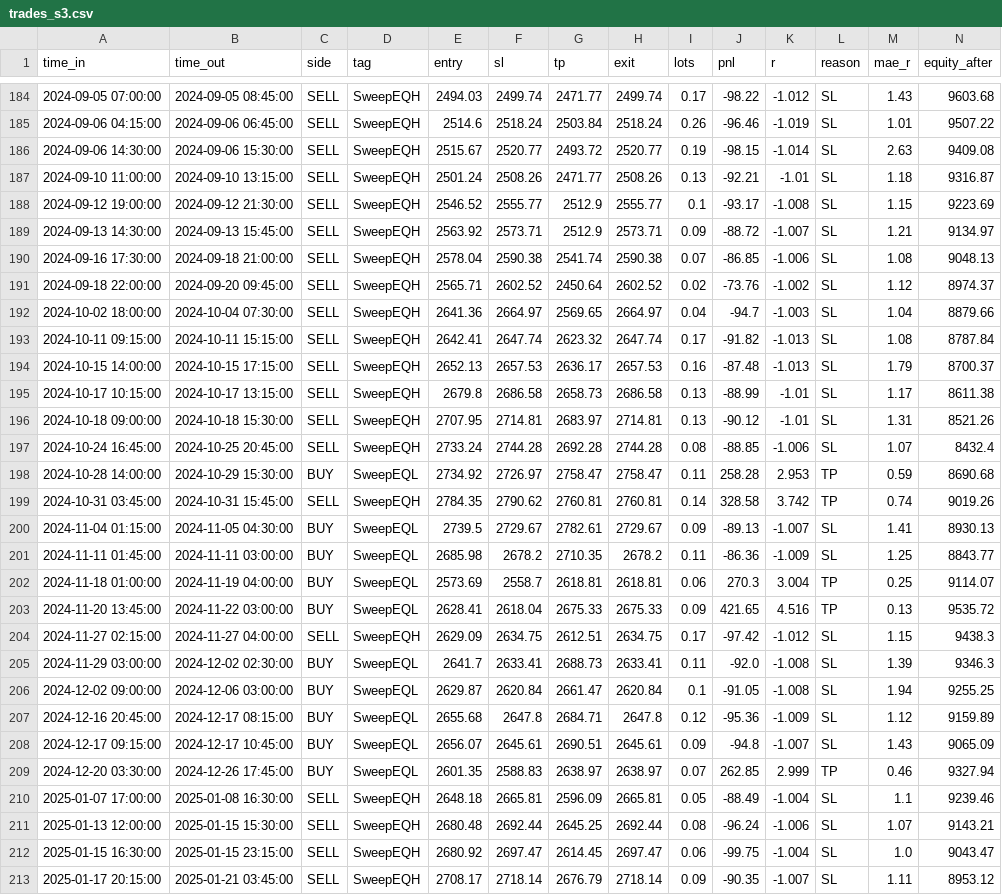
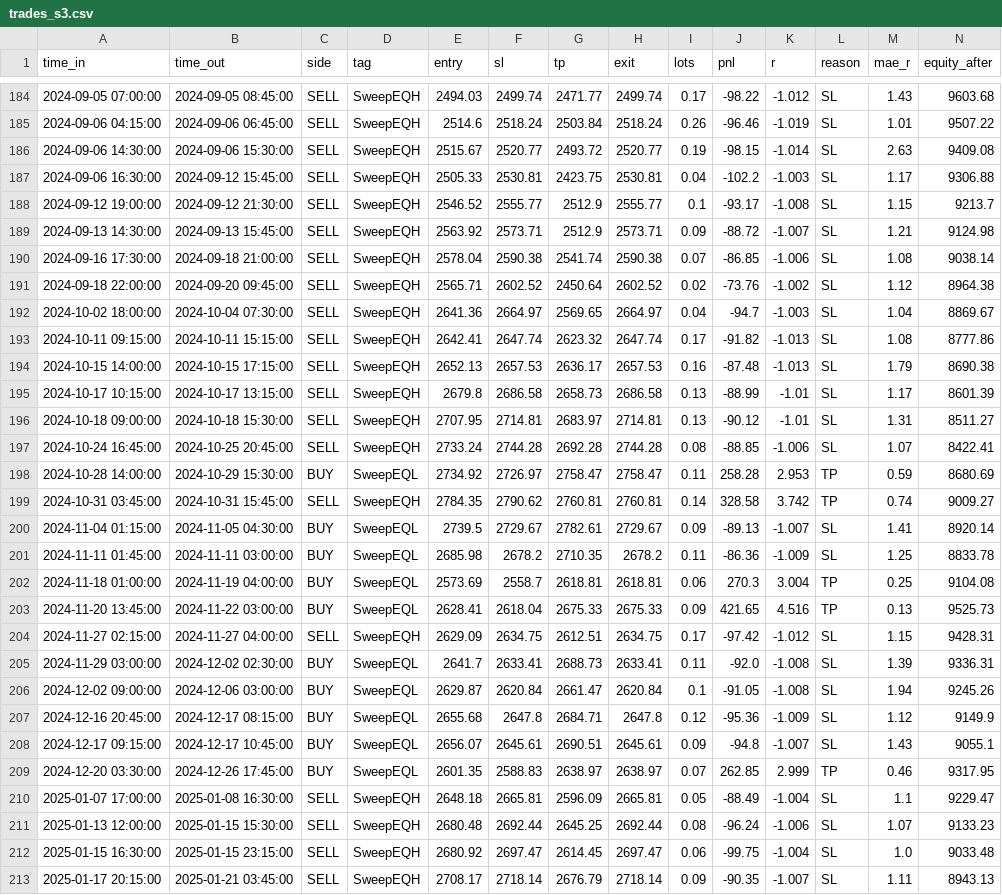
Before and after one commit to nessbusi000-hash/XAUUSD-Forex, a CSV file: backtest/results/oos_2022_2025/trades_s3.csv, drawn as a sheet; only a part is shown, gaps mark what is left out; removed rows and columns are numbered as before the commit, all else as after; the diff covers the shown part only; the diff names each change by its address in the sheet, - before the commit and + after, or states it on an @@ line.

```diff
--- a/backtest/results/oos_2022_2025/trades_s3.csv
+++ b/backtest/results/oos_2022_2025/trades_s3.csv
-row 187: 2024-09-10 11:00:00 | 2024-09-10 13:15:00 | SELL | SweepEQH | 2501.24 | 2508.26 | 2471.77 | 2508.26 | 0.13 | -92.21 | -1.01 | SL | 1.18 | 9316.87
+row 187: 2024-09-06 16:30:00 | 2024-09-12 15:45:00 | SELL | SweepEQH | 2505.33 | 2530.81 | 2423.75 | 2530.81 | 0.04 | -102.2 | -1.003 | SL | 1.17 | 9306.88
-N188 (equity_after): 9223.69
+N188 (equity_after): 9213.7
-N189 (equity_after): 9134.97
+N189 (equity_after): 9124.98
-N190 (equity_after): 9048.13
+N190 (equity_after): 9038.14
-N191 (equity_after): 8974.37
+N191 (equity_after): 8964.38
-N192 (equity_after): 8879.66
+N192 (equity_after): 8869.67
-N193 (equity_after): 8787.84
+N193 (equity_after): 8777.86
-N194 (equity_after): 8700.37
+N194 (equity_after): 8690.38
-N195 (equity_after): 8611.38
+N195 (equity_after): 8601.39
-N196 (equity_after): 8521.26
+N196 (equity_after): 8511.27
-N197 (equity_after): 8432.4
+N197 (equity_after): 8422.41
-N198 (equity_after): 8690.68
+N198 (equity_after): 8680.69
-N199 (equity_after): 9019.26
+N199 (equity_after): 9009.27
-N200 (equity_after): 8930.13
+N200 (equity_after): 8920.14
-N201 (equity_after): 8843.77
+N201 (equity_after): 8833.78
-N202 (equity_after): 9114.07
+N202 (equity_after): 9104.08
-N203 (equity_after): 9535.72
+N203 (equity_after): 9525.73
-N204 (equity_after): 9438.3
+N204 (equity_after): 9428.31
-N205 (equity_after): 9346.3
+N205 (equity_after): 9336.31
-N206 (equity_after): 9255.25
+N206 (equity_after): 9245.26
-N207 (equity_after): 9159.89
+N207 (equity_after): 9149.9
-N208 (equity_after): 9065.09
+N208 (equity_after): 9055.1
-N209 (equity_after): 9327.94
+N209 (equity_after): 9317.95
-N210 (equity_after): 9239.46
+N210 (equity_after): 9229.47
-N211 (equity_after): 9143.21
+N211 (equity_after): 9133.23
-N212 (equity_after): 9043.47
+N212 (equity_after): 9033.48
-N213 (equity_after): 8953.12
+N213 (equity_after): 8943.13
```
Also changed, not shown: 12 edited cells elsewhere in this file, backtest/results/oos_2022_2025/trades_s2.csv, backtest/results/trades_s2.csv, 17 other files.
